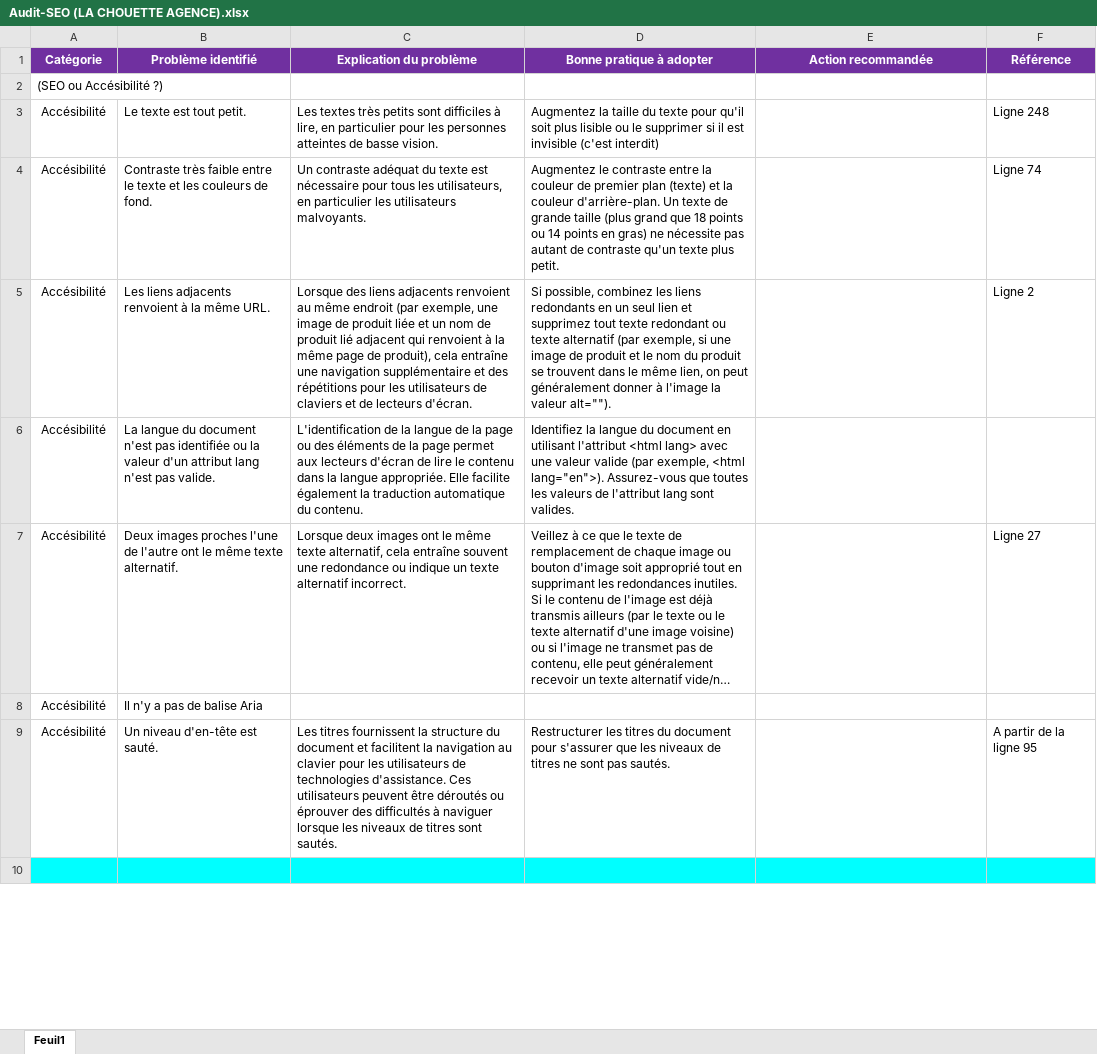
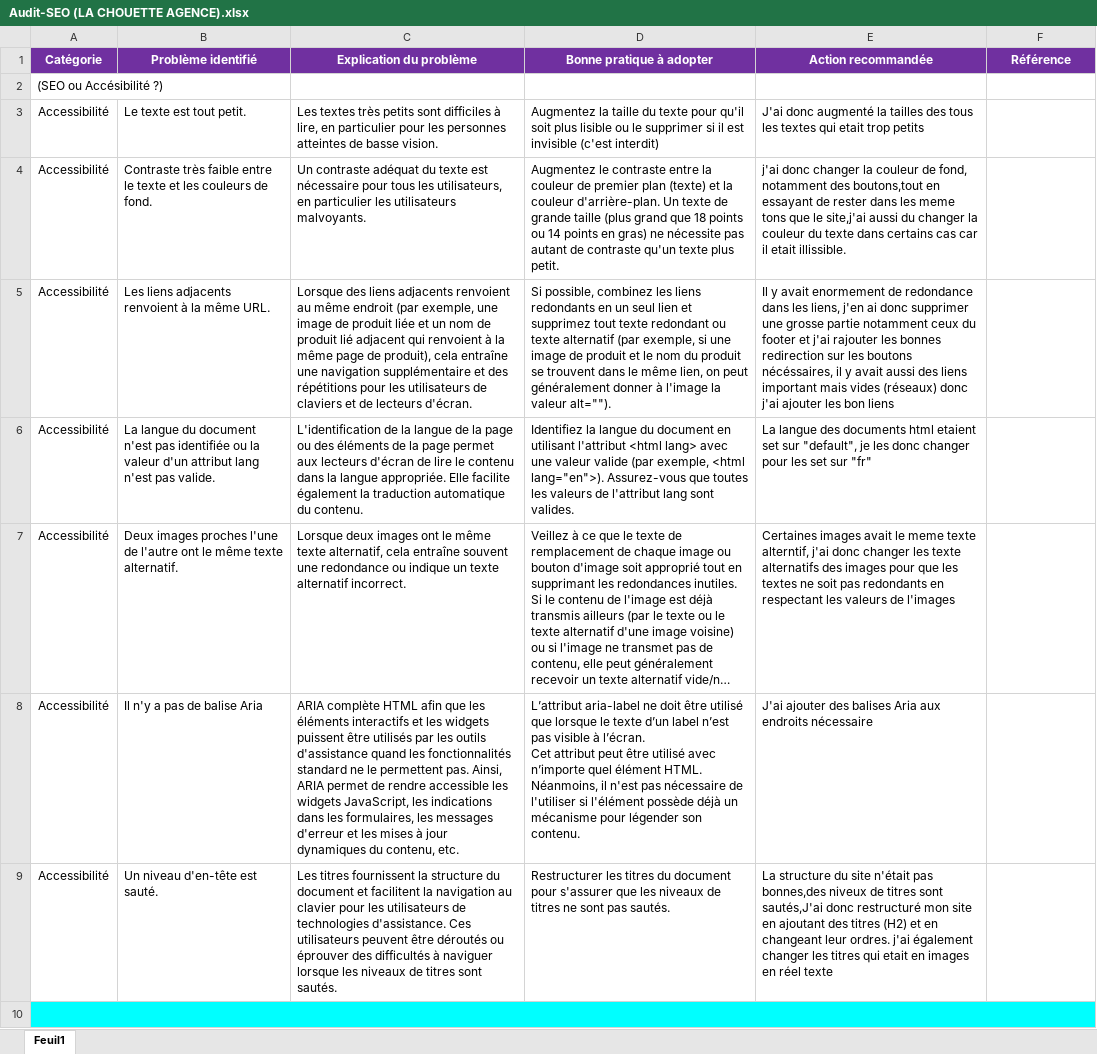
Before and after one commit to MatthisBouthemy44/P4_Matthis_Bouthemy, an Excel workbook: Audit-SEO (LA CHOUETTE AGENCE).xlsx, sheet Feuil1, drawn as a sheet; only a part is shown; long unchanged cells end in …; values as stored, in another font and other column widths than the file's, no borders; charts and pictures not drawn; ↵ is a line break in a cell; the diff covers the shown part only; the diff names each change by its address in the sheet, - before the commit and + after, or states it on an @@ line.

```diff
--- a/Audit-SEO (LA CHOUETTE AGENCE).xlsx (sheet Feuil1)
+++ b/Audit-SEO (LA CHOUETTE AGENCE).xlsx (sheet Feuil1)
-A3:A9 (Catégorie): Accésibilité
+A3:A9 (Catégorie): Accessibilité
-E3 (Action recommandée): (empty)
+E3 (Action recommandée): J'ai donc augmenté la tailles des tous les textes qui etait trop petits
-F3 (Référence): Ligne 248
+F3 (Référence): (empty)
-E4 (Action recommandée): (empty)
+E4 (Action recommandée): j'ai donc changer la couleur de fond, notamment des boutons,tout en essayant de rester dans les meme tons que le site,j'ai aussi du changer la couleur du texte dans certains cas car il etait illissible.
-F4 (Référence): Ligne 74
+F4 (Référence): (empty)
-E5 (Action recommandée): (empty)
+E5 (Action recommandée): Il y avait enormement de redondance dans les liens, j'en ai donc supprimer une grosse partie notamment ceux du footer et j'ai rajouter les bonnes redirection sur les boutons nécéssaires, il y avait aussi des liens important mais vides (réseaux) donc j'ai ajouter les bon liens
-F5 (Référence): Ligne 2
+F5 (Référence): (empty)
-E6 (Action recommandée): (empty)
+E6 (Action recommandée): La langue des documents html etaient set sur "default", je les donc changer pour les set sur "fr"
-E7 (Action recommandée): (empty)
+E7 (Action recommandée): Certaines images avait le meme texte alterntif, j'ai donc changer les texte alternatifs des images pour que les textes ne soit pas redondants en respectant les valeurs de l'images
-F7 (Référence): Ligne 27
+F7 (Référence): (empty)
-C8 (Explication du problème): (empty)
+C8 (Explication du problème): ARIA complète HTML afin que les éléments interactifs et les widgets puissent être utilisés par les outils d'assistance quand les fonctionnalités standard ne le permettent pas. Ainsi, ARIA permet de rendre accessible les widgets JavaScript, les indications dans les formulaires, les messages d'erreur et les mises à jour dynamiques du contenu, etc.
-D8 (Bonne pratique à adopter): (empty)
+D8 (Bonne pratique à adopter): L’attribut aria-label ne doit être utilisé que lorsque le texte d’un label n’est pas visible à l’écran. ↵ Cet attribut peut être utilisé avec n’importe quel élément HTML. Néanmoins, il n'est pas nécessaire de l'utiliser si l'élément possède déjà un mécanisme pour légender son contenu.
-E8 (Action recommandée): (empty)
+E8 (Action recommandée): J'ai ajouter des balises Aria aux endroits nécessaire
-E9 (Action recommandée): (empty)
+E9 (Action recommandée): La structure du site n'était pas bonnes,des niveux de titres sont sautés,J'ai donc restructuré mon site en ajoutant des titres (H2) et en changeant leur ordres. j'ai également changer les titres qui etait en images en réel texte
-F9 (Référence): A partir de la ligne 95
+F9 (Référence): (empty)
+A10:F11 merged
-B10:F10 fill: #00FFFF
+B10:F10 fill: none
```
Also changed, not shown: 2 added rows, 1 removed row, 7 edited cells and cell formats elsewhere in this sheet, charts or pictures, 4 other files.
